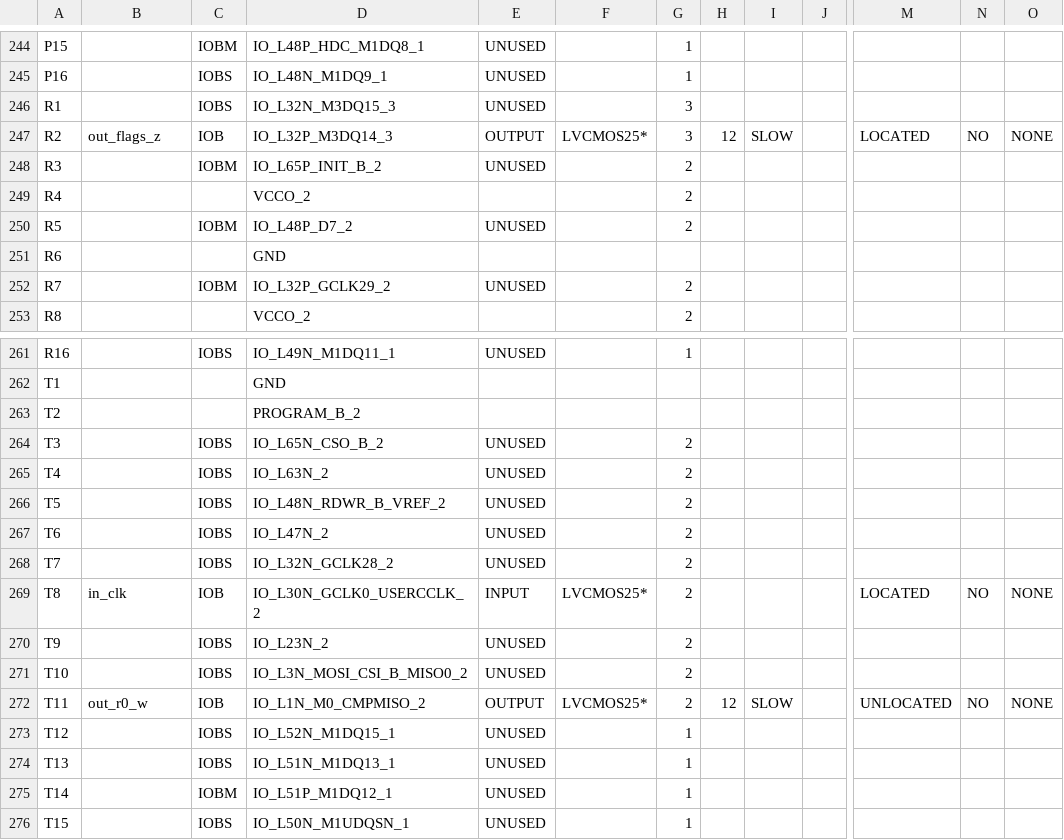
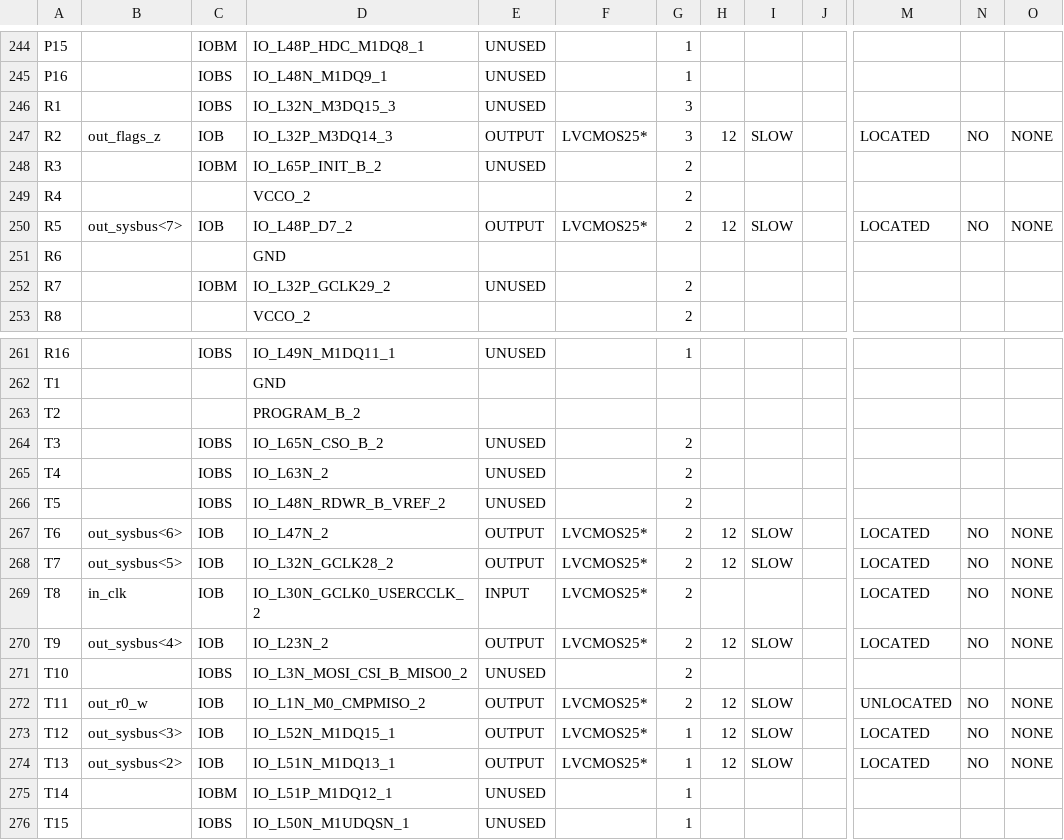
Before and after one commit to rostislav-nikitin/edu.fpga.xilinx.cpu.8bit, a CSV file: cpu/cpu_facade_pad.csv, drawn as a sheet; only a part is shown, gaps mark what is left out; the diff covers the shown part only; the diff names each change by its address in the sheet, - before the commit and + after, or states it on an @@ line.

Commit message:
Working version :: Sysbus LEDs was added

```diff
--- a/cpu/cpu_facade_pad.csv
+++ b/cpu/cpu_facade_pad.csv
-B250: (empty)
+B250: out_sysbus<7>
-C250: IOBM
+C250: IOB
-E250: UNUSED
+E250: OUTPUT
-F250: (empty)
+F250: LVCMOS25*
-H250: (empty)
+H250: 12
-I250: (empty)
+I250: SLOW
-M250: (empty)
+M250: LOCATED
-N250: (empty)
+N250: NO
-O250: (empty)
+O250: NONE
-B267: (empty)
+B267: out_sysbus<6>
-C267:C268: IOBS
+C267:C268: IOB
-E267:E268: UNUSED
+E267:E268: OUTPUT
-F267:F268: (empty)
+F267:F268: LVCMOS25*
-H267:H268: (empty)
+H267:H268: 12
-I267:I268: (empty)
+I267:I268: SLOW
-M267:M268: (empty)
+M267:M268: LOCATED
-N267:N268: (empty)
+N267:N268: NO
-O267:O268: (empty)
+O267:O268: NONE
-B268: (empty)
+B268: out_sysbus<5>
-B270: (empty)
+B270: out_sysbus<4>
-C270: IOBS
+C270: IOB
-E270: UNUSED
+E270: OUTPUT
-F270: (empty)
+F270: LVCMOS25*
-H270: (empty)
+H270: 12
-I270: (empty)
+I270: SLOW
-M270: (empty)
+M270: LOCATED
-N270: (empty)
+N270: NO
-O270: (empty)
+O270: NONE
-B273: (empty)
+B273: out_sysbus<3>
-C273:C274: IOBS
+C273:C274: IOB
-E273:E274: UNUSED
+E273:E274: OUTPUT
-F273:F274: (empty)
+F273:F274: LVCMOS25*
-H273:H274: (empty)
+H273:H274: 12
-I273:I274: (empty)
+I273:I274: SLOW
-M273:M274: (empty)
+M273:M274: LOCATED
-N273:N274: (empty)
+N273:N274: NO
-O273:O274: (empty)
+O273:O274: NONE
-B274: (empty)
+B274: out_sysbus<2>
```
Also changed, not shown: 19 edited cells elsewhere in this file, 50 other files.
